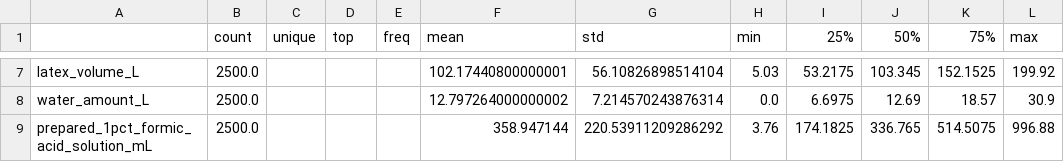
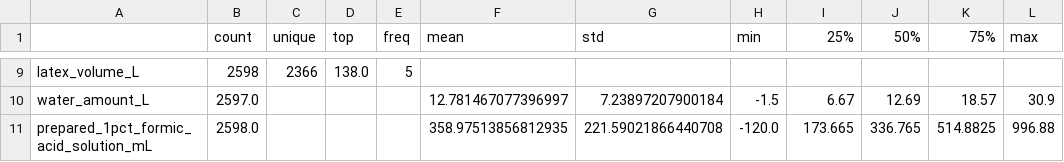
Before and after one commit to TharushaTDK/Intelligent-Framework-for-Precision-Rubber-Processing-, a CSV file: Project/ml-research/component_2_coagulation/outputs/reports/01_batch_summary.csv, drawn as a sheet; only a part is shown, gaps mark what is left out; addresses are those after the commit; the diff covers the shown part only; the diff names each change by its address in the sheet, - before the commit and + after, or states it on an @@ line.

```diff
--- a/Project/ml-research/component_2_coagulation/outputs/reports/01_batch_summary.csv
+++ b/Project/ml-research/component_2_coagulation/outputs/reports/01_batch_summary.csv
-B9 (count): 2500.0
+B9 (count): 2598
-C9 (unique): (empty)
+C9 (unique): 2366
-D9 (top): (empty)
+D9 (top): 138.0
-E9 (freq): (empty)
+E9 (freq): 5
-F9 (mean): 102.17440800000001
+F9 (mean): (empty)
-G9 (std): 56.10826898514104
+G9 (std): (empty)
-H9 (min): 5.03
+H9 (min): (empty)
-I9 (25%): 53.2175
+I9 (25%): (empty)
-J9 (50%): 103.345
+J9 (50%): (empty)
-K9 (75%): 152.1525
+K9 (75%): (empty)
-L9 (max): 199.92
+L9 (max): (empty)
-B10 (count): 2500.0
+B10 (count): 2597.0
-F10 (mean): 12.797264000000002
+F10 (mean): 12.781467077396997
-G10 (std): 7.214570243876314
+G10 (std): 7.23897207900184
-H10 (min): 0.0
+H10 (min): -1.5
-I10 (25%): 6.6975
+I10 (25%): 6.67
-B11 (count): 2500.0
+B11 (count): 2598.0
-F11 (mean): 358.947144
+F11 (mean): 358.97513856812935
-G11 (std): 220.53911209286292
+G11 (std): 221.59021866440708
-H11 (min): 3.76
+H11 (min): -120.0
-I11 (25%): 174.1825
+I11 (25%): 173.665
-K11 (75%): 514.5075
+K11 (75%): 514.8825
```
Also changed, not shown: 5 added rows and 38 edited cells elsewhere in this file, Project/ml-research/component_2_coagulation/outputs/reports/01_column_summary.csv, Project/ml-research/component_2_coagulation/outputs/reports/02_target_validation.csv, 21 other files.
